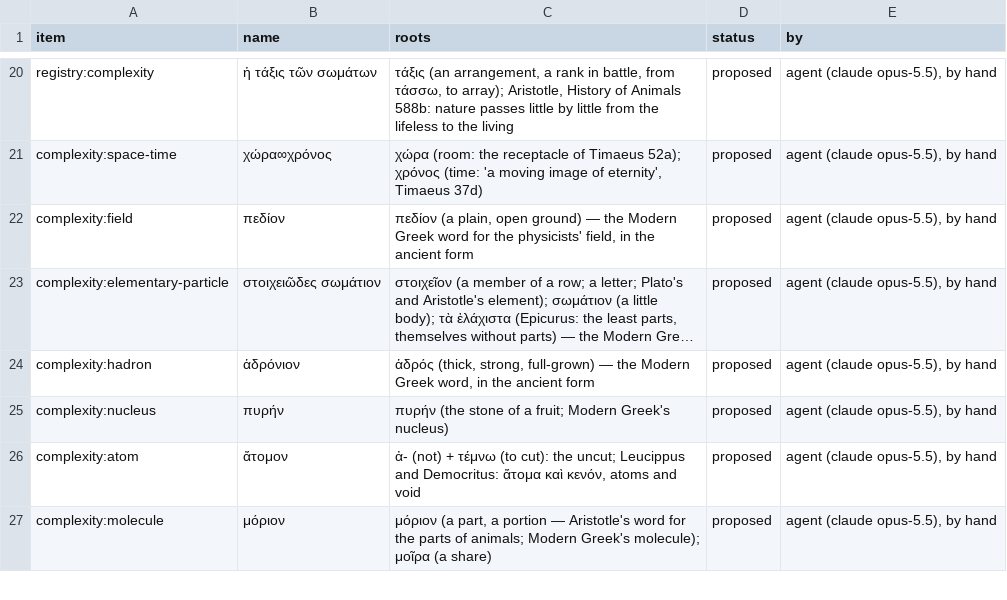
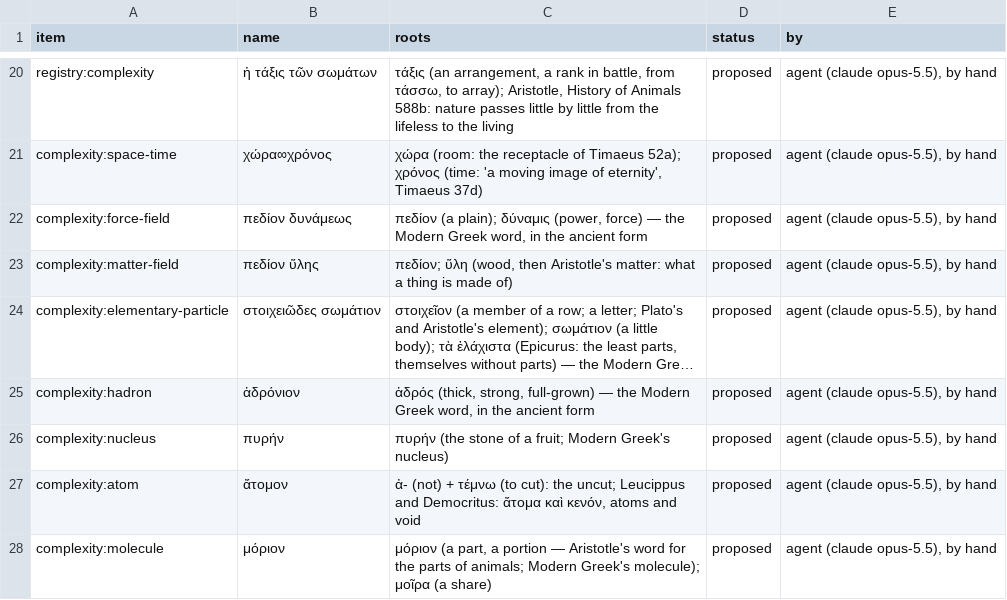
Before and after one commit to 0mit/daftar, a TSV file: seed/names/grc.tsv, drawn as a sheet; only a part is shown, gaps mark what is left out; long unchanged cells end in …; the diff names each change by its address in the sheet, - before the commit and + after, or states it on an @@ line.

```diff
--- a/seed/names/grc.tsv
+++ b/seed/names/grc.tsv
-A22 (item): complexity:field
+A22 (item): complexity:force-field
-B22 (name): πεδίον
+B22 (name): πεδίον δυνάμεως
-C22 (roots): πεδίον (a plain, open ground) — the Modern Greek word for the physicists' field, in the…
+C22 (roots): πεδίον (a plain); δύναμις (power, force) — the Modern Greek word, in the…
+row 23: complexity:matter-field | πεδίον ὕλης | πεδίον; ὕλη (wood, then Aristotle's matter: what a thing is made of) | proposed | agent (claude opus-5.5), by hand
```
Also changed, not shown: seed/names/ar.tsv, seed/names/en.tsv, 12 other files.
